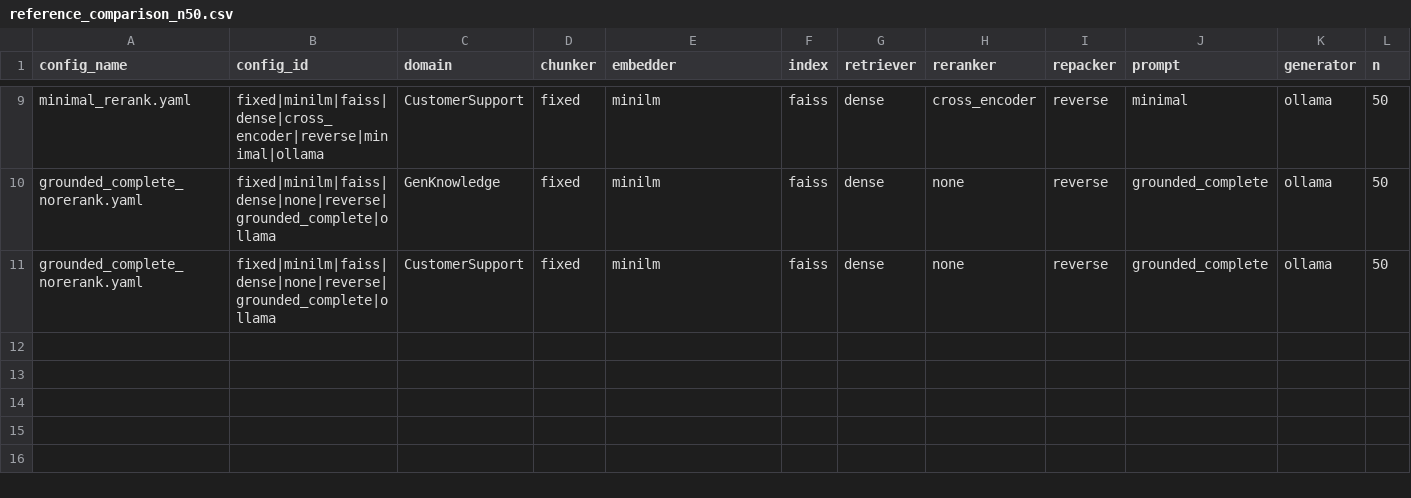
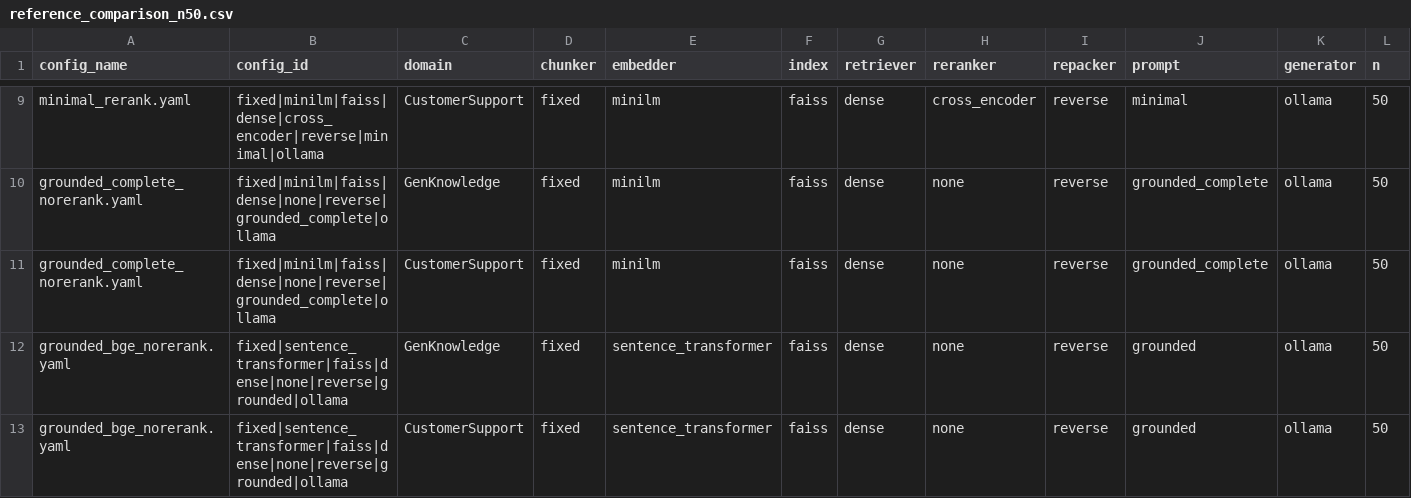
Before and after one commit to abhisagar123/CapstoneRAG, a CSV file: results/reference_comparison_n50.csv, drawn as a sheet; only a part is shown, gaps mark what is left out; rows hold the shown columns only; the diff names each change by its address in the sheet, - before the commit and + after, or states it on an @@ line.

```diff
--- a/results/reference_comparison_n50.csv
+++ b/results/reference_comparison_n50.csv
+row 12: grounded_bge_norerank.yaml | fixed|sentence_transformer|faiss|dense|none|reverse|grounded|ollama | GenKnowledge | fixed | sentence_transformer | faiss | dense | none | reverse | grounded | ollama | 50
+row 13: grounded_bge_norerank.yaml | fixed|sentence_transformer|faiss|dense|none|reverse|grounded|ollama | CustomerSupport | fixed | sentence_transformer | faiss | dense | none | reverse | grounded | ollama | 50
```
Also changed, not shown: results/ragbench_matrix_n50.csv, 10 other files.
